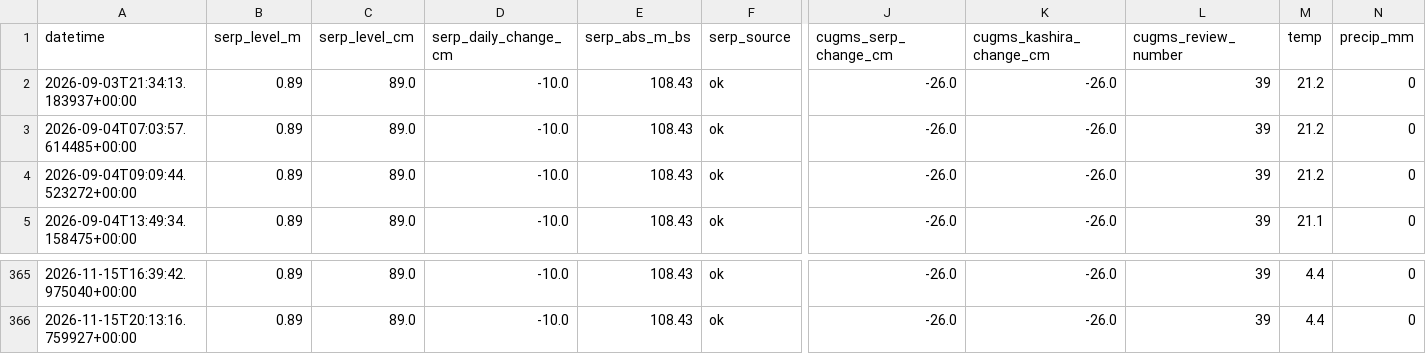
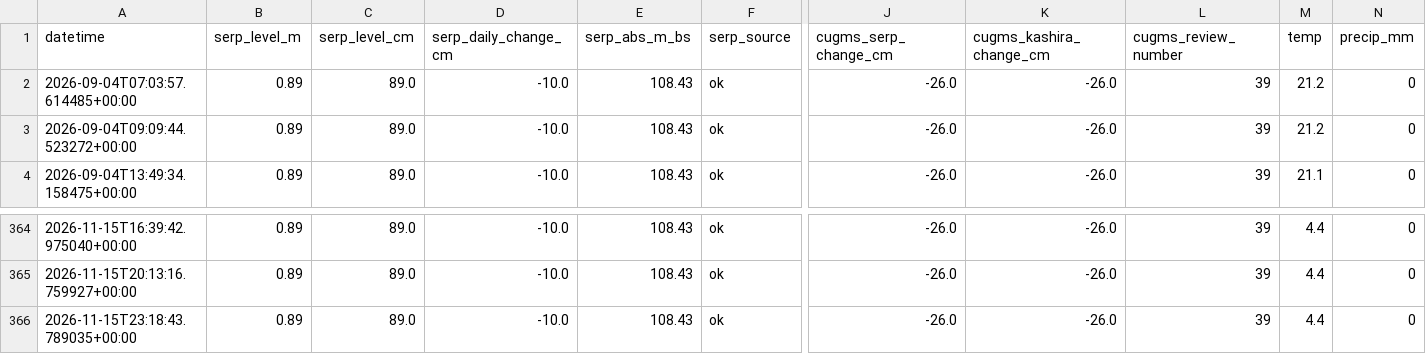
Before and after one commit to EM-from-Pu/oka-flood-monitor, a CSV file: docs/history.csv, drawn as a sheet; only a part is shown, gaps mark what is left out; removed rows and columns are numbered as before the commit, all else as after; rows hold the shown columns only; the diff names each change by its address in the sheet, - before the commit and + after, or states it on an @@ line.

```diff
--- a/docs/history.csv
+++ b/docs/history.csv
-row 2: 2026-09-03T21:34:13.183937+00:00 | 0.89 | 89.0 | -10.0 | 108.43 | ok | -26.0 | -26.0 | 39 | 21.2 | 0
+row 366: 2026-11-15T23:18:43.789035+00:00 | 0.89 | 89.0 | -10.0 | 108.43 | ok | -26.0 | -26.0 | 39 | 4.4 | 0
```
Also changed, not shown: 22 other files.
